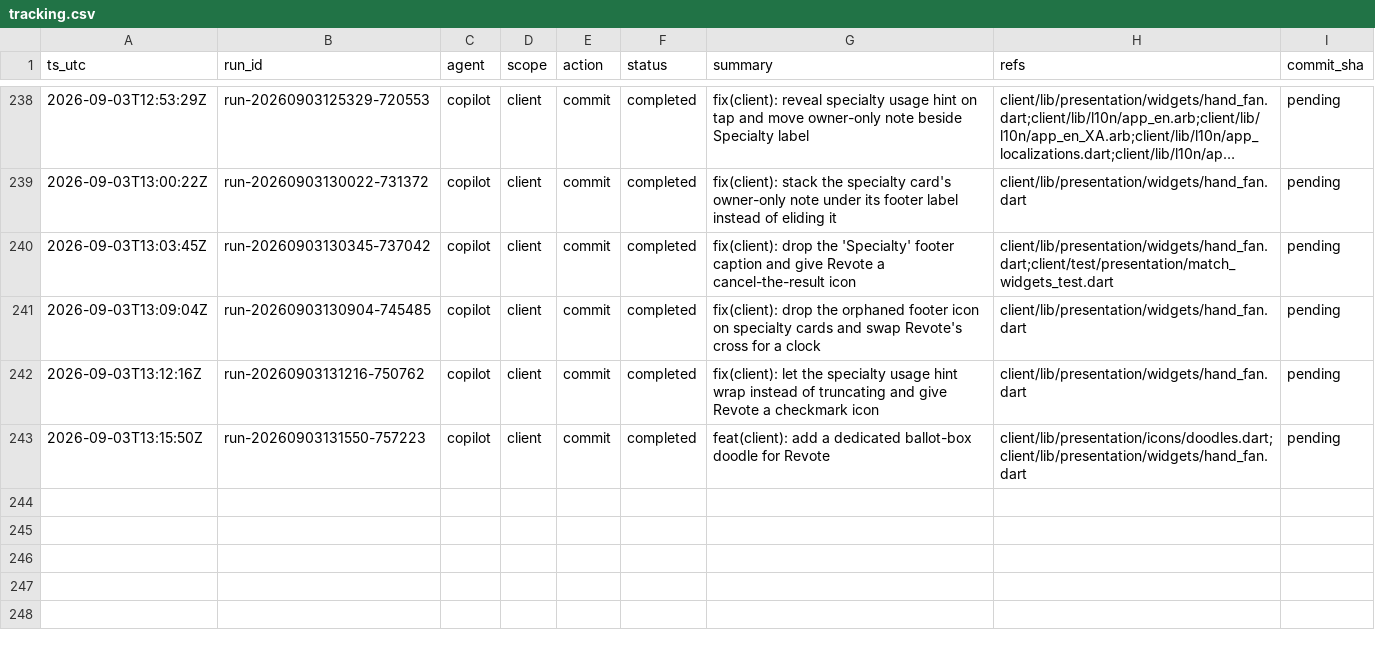
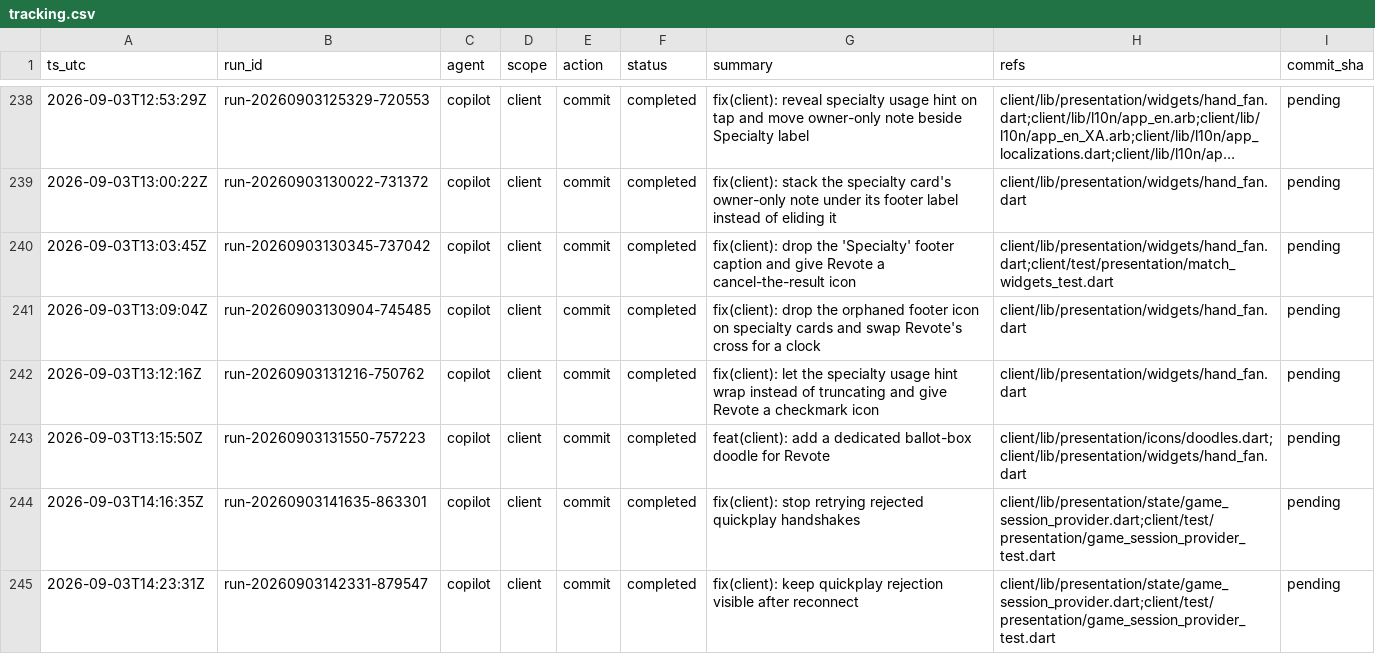
Before and after one commit to metaphy6/knowoff, a CSV file: docs/tracking/tracking.csv, drawn as a sheet; only a part is shown, gaps mark what is left out; long unchanged cells end in ….

Commit message:
fix(client): stop retrying rejected quickplay handshakes
Refs:
  - client/lib/presentation/state/game_session_provider.dart
  - client/test/presentation/game_session_provider_test.dart

[run-20260903141635-863301]

```diff
--- a/docs/tracking/tracking.csv
+++ b/docs/tracking/tracking.csv
@@ -243 +243,3 @@ ts_utc,run_id,agent,scope,action,status,summary,refs,commit_sha
 2026-09-03T13:15:50Z,run-20260903131550-757223,copilot,client,commit,completed,feat(client): add a dedicated ballot-box doodle for Revote,client/lib/presentation/icons/doodles.dart;client/lib/presentation/widgets/hand_fan.dart,pending
+2026-09-03T14:16:35Z,run-20260903141635-863301,copilot,client,commit,completed,fix(client): stop retrying rejected quickplay handshakes,client/lib/presentation/state/game_session_provider.dart;client/test/presentation/game_session_provider_test.dart,pending
+2026-09-03T14:23:31Z,run-20260903142331-879547,copilot,client,commit,completed,fix(client): keep quickplay rejection visible after reconnect,client/lib/presentation/state/game_session_provider.dart;client/test/presentation/game_session_provider_test.dart,pending
```
Also changed, not shown: 2 other files.
